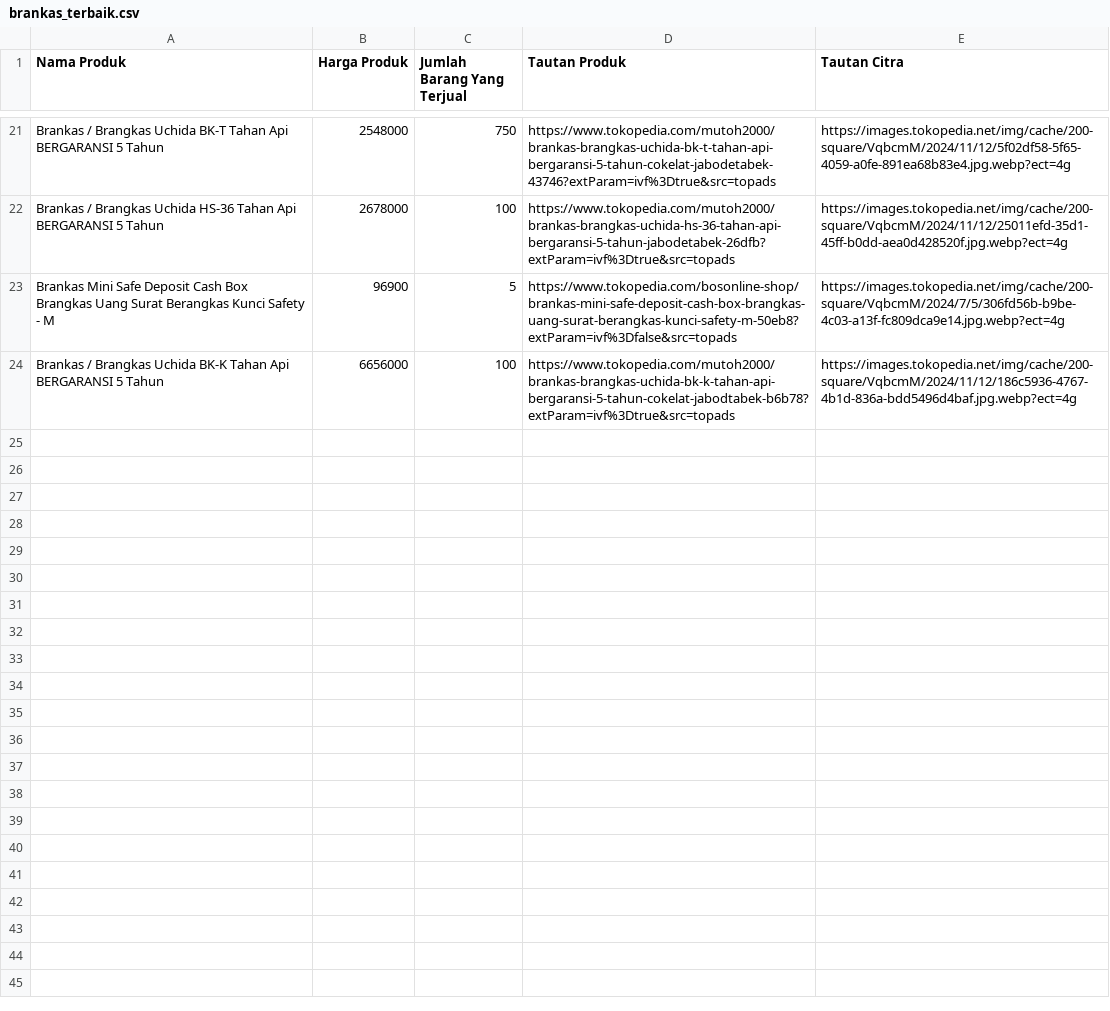
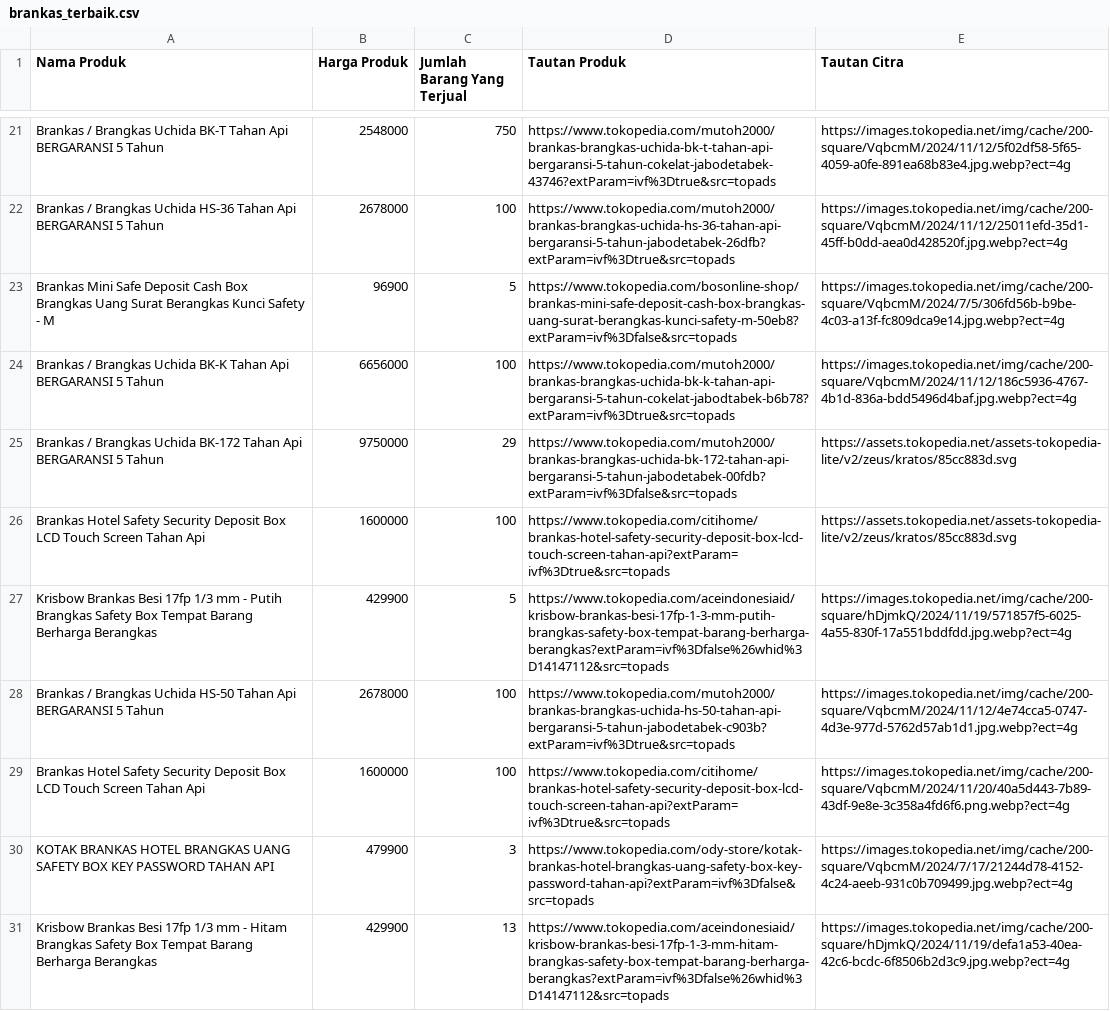
Before and after one commit to naufal-web/scrape_data_from_tokopedia, a CSV file: resources/brankas_terbaik.csv, drawn as a sheet; only a part is shown, gaps mark what is left out; the diff covers the shown part only; the diff names each change by its address in the sheet, - before the commit and + after, or states it on an @@ line.

```diff
--- a/resources/brankas_terbaik.csv
+++ b/resources/brankas_terbaik.csv
+row 25: Brankas / Brangkas Uchida BK-172 Tahan Api BERGARANSI 5 Tahun | 9750000 | 29 | https://www.tokopedia.com/mutoh2000/brankas-brangkas-uchida-bk-172-tahan-api-bergaransi-5-tahun-jabodetabek-00fdb?extParam=ivf%3Dfalse&src=topads | https://assets.tokopedia.net/assets-tokopedia-lite/v2/zeus/kratos/85cc883d.svg
+row 26: Brankas Hotel Safety Security Deposit Box LCD Touch Screen Tahan Api | 1600000 | 100 | https://www.tokopedia.com/citihome/brankas-hotel-safety-security-deposit-box-lcd-touch-screen-tahan-api?extParam=ivf%3Dtrue&src=topads | https://assets.tokopedia.net/assets-tokopedia-lite/v2/zeus/kratos/85cc883d.svg
+row 27: Krisbow Brankas Besi 17fp 1/3 mm - Putih Brangkas Safety Box Tempat Barang Berharga Berangkas | 429900 | 5 | https://www.tokopedia.com/aceindonesiaid/krisbow-brankas-besi-17fp-1-3-mm-putih-brangkas-safety-box-tempat-barang-berharga-berangkas?extParam=ivf%3Dfalse%26whid%3D14147112&src=topads | https://images.tokopedia.net/img/cache/200-square/hDjmkQ/2024/11/19/571857f5-6025-4a55-830f-17a551bddfdd.jpg.webp?ect=4g
+row 28: Brankas / Brangkas Uchida HS-50 Tahan Api BERGARANSI 5 Tahun | 2678000 | 100 | https://www.tokopedia.com/mutoh2000/brankas-brangkas-uchida-hs-50-tahan-api-bergaransi-5-tahun-jabodetabek-c903b?extParam=ivf%3Dtrue&src=topads | https://images.tokopedia.net/img/cache/200-square/VqbcmM/2024/11/12/4e74cca5-0747-4d3e-977d-5762d57ab1d1.jpg.webp?ect=4g
+row 29: Brankas Hotel Safety Security Deposit Box LCD Touch Screen Tahan Api | 1600000 | 100 | https://www.tokopedia.com/citihome/brankas-hotel-safety-security-deposit-box-lcd-touch-screen-tahan-api?extParam=ivf%3Dtrue&src=topads | https://images.tokopedia.net/img/cache/200-square/VqbcmM/2024/11/20/40a5d443-7b89-43df-9e8e-3c358a4fd6f6.png.webp?ect=4g
+row 30: KOTAK BRANKAS HOTEL BRANGKAS UANG SAFETY BOX KEY PASSWORD TAHAN API | 479900 | 3 | https://www.tokopedia.com/ody-store/kotak-brankas-hotel-brangkas-uang-safety-box-key-password-tahan-api?extParam=ivf%3Dfalse&src=topads | https://images.tokopedia.net/img/cache/200-square/VqbcmM/2024/7/17/21244d78-4152-4c24-aeeb-931c0b709499.jpg.webp?ect=4g
+row 31: Krisbow Brankas Besi 17fp 1/3 mm - Hitam Brangkas Safety Box Tempat Barang Berharga Berangkas | 429900 | 13 | https://www.tokopedia.com/aceindonesiaid/krisbow-brankas-besi-17fp-1-3-mm-hitam-brangkas-safety-box-tempat-barang-berharga-berangkas?extParam=ivf%3Dfalse%26whid%3D14147112&src=topads | https://images.tokopedia.net/img/cache/200-square/hDjmkQ/2024/11/19/defa1a53-40ea-42c6-bcdc-6f8506b2d3c9.jpg.webp?ect=4g
```
Also changed, not shown: 7 added rows elsewhere in this file, 3 other files.
